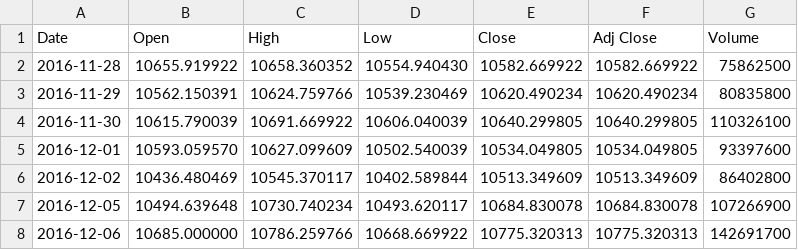
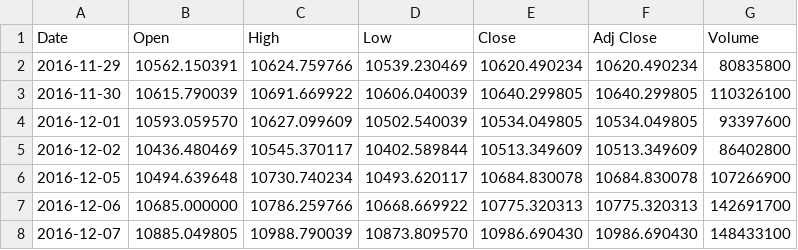
Before and after one commit to bautt/splunk4champions, a CSV file: splunk4champions/static/gdax_download.csv, drawn as a sheet; only a part is shown; the shorter side is filled out with more unchanged rows; the diff names each change by its address in the sheet, - before the commit and + after, or states it on an @@ line.

Commit message:
Scripted daily data update Sun 28 Nov 12:15:42 CET 2021

```diff
--- a/splunk4champions/static/gdax_download.csv
+++ b/splunk4champions/static/gdax_download.csv
-row 2: 2016-11-28 | 10655.919922 | 10658.360352 | 10554.940430 | 10582.669922 | 10582.669922 | 75862500
```
Also changed, not shown: 1 other file.
